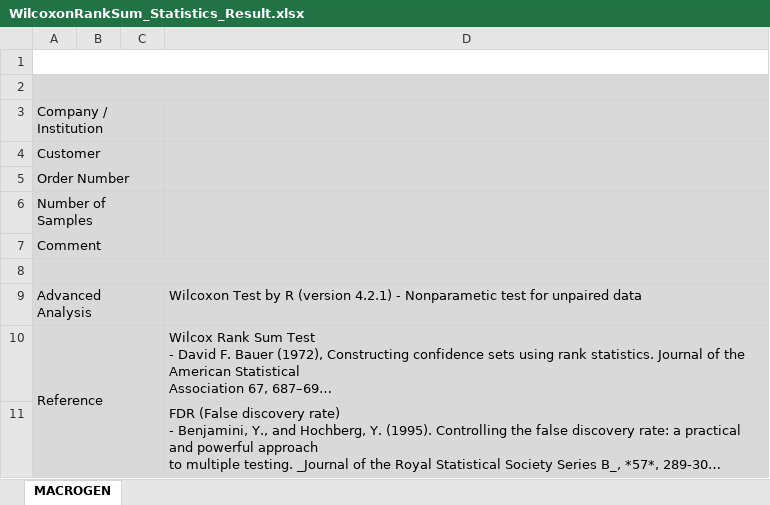
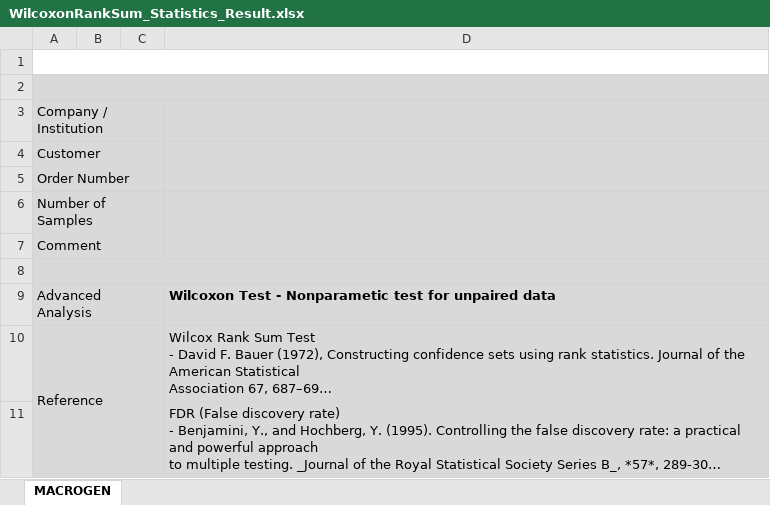
Before and after one commit to leejangheon/Statistics, an Excel workbook: src/ZZ_Report/template/WilcoxonRankSum_Statistics_Result.xlsx, sheet MACROGEN, drawn as a sheet; long unchanged cells end in …; values as stored, in another font and other column widths than the file's, no borders; charts and pictures not drawn; the diff names each change by its address in the sheet, - before the commit and + after, or states it on an @@ line.

```diff
--- a/src/ZZ_Report/template/WilcoxonRankSum_Statistics_Result.xlsx (sheet MACROGEN)
+++ b/src/ZZ_Report/template/WilcoxonRankSum_Statistics_Result.xlsx (sheet MACROGEN)
-D9: Wilcoxon Test by R (version 4.2.1) - Nonparametic…
+D9: Wilcoxon Test - Nonparametic…
-D9 bold: off
+D9 bold: on
```
Also changed, not shown: src/ZZ_Report/template/Kruskal_Statistics_Result.xlsx, src/ZZ_Report/template/WilcoxonSignedRank_Statistics_Result.xlsx, 20 other files.
